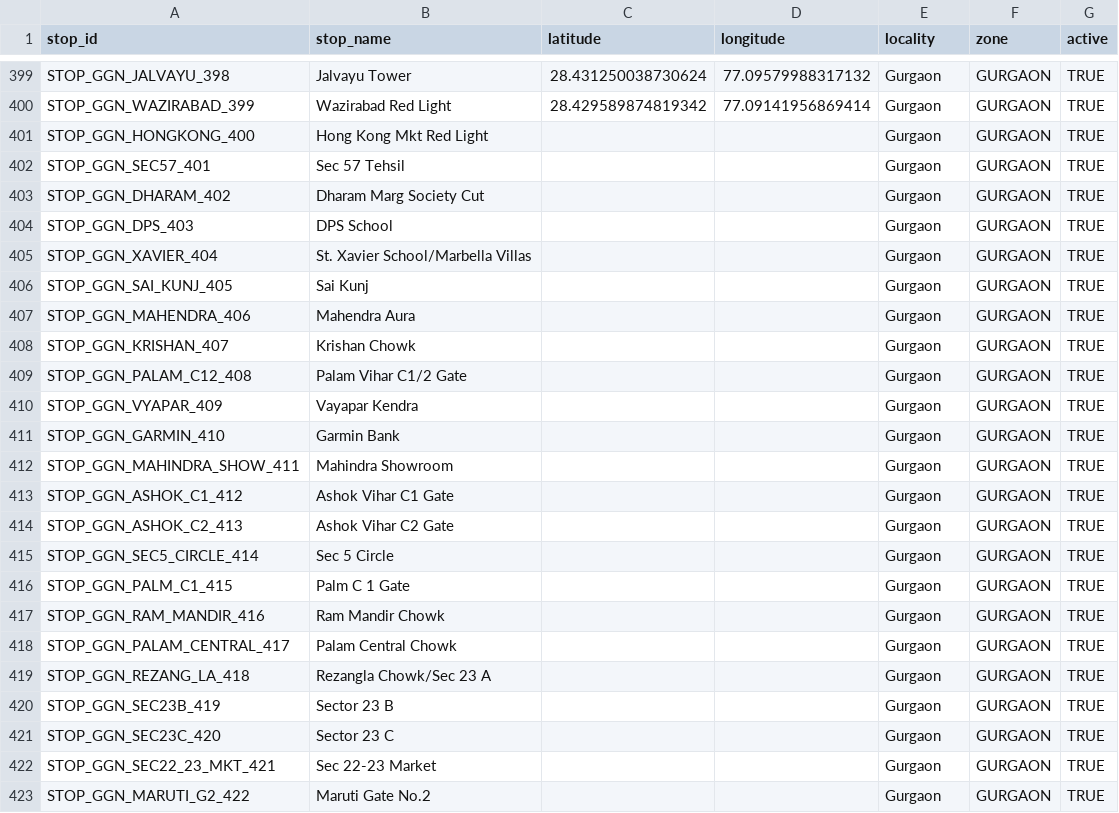
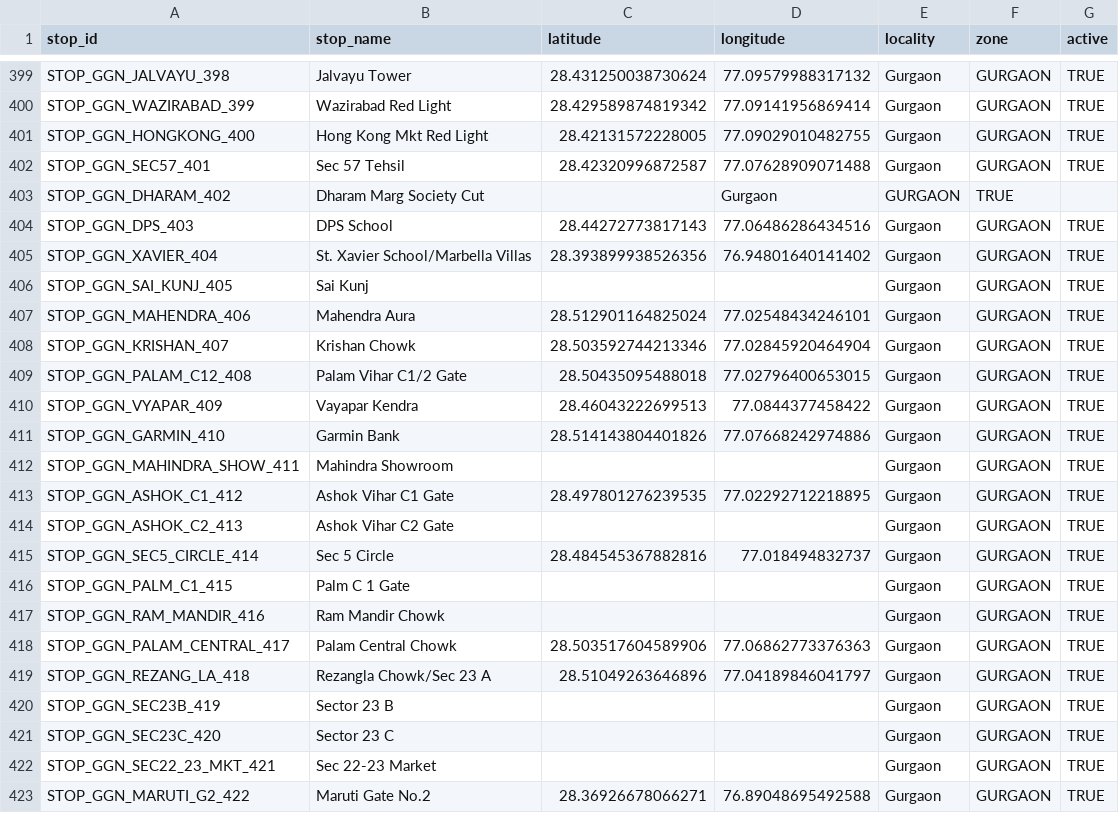
Before and after one commit to NamanKatewa/Minor-Project, a CSV file: data/raw/stops.csv, drawn as a sheet; only a part is shown, gaps mark what is left out; the diff covers the shown part only; the diff names each change by its address in the sheet, - before the commit and + after, or states it on an @@ line.

Commit message:
collect: Stops

```diff
--- a/data/raw/stops.csv
+++ b/data/raw/stops.csv
-C401 (latitude): (empty)
+C401 (latitude): 28.42131572228005
-D401 (longitude): (empty)
+D401 (longitude): 77.09029010482755
-C402 (latitude): (empty)
+C402 (latitude): 28.42320996872587
-D402 (longitude): (empty)
+D402 (longitude): 77.07628909071488
-D403 (longitude): (empty)
+D403 (longitude): Gurgaon
-E403 (locality): Gurgaon
+E403 (locality): GURGAON
-F403 (zone): GURGAON
+F403 (zone): TRUE
-G403 (active): TRUE
+G403 (active): (empty)
-C404 (latitude): (empty)
+C404 (latitude): 28.44272773817143
-D404 (longitude): (empty)
+D404 (longitude): 77.06486286434516
-C405 (latitude): (empty)
+C405 (latitude): 28.393899938526356
-D405 (longitude): (empty)
+D405 (longitude): 76.94801640141402
-C407 (latitude): (empty)
+C407 (latitude): 28.512901164825024
-D407 (longitude): (empty)
+D407 (longitude): 77.02548434246101
-C408 (latitude): (empty)
+C408 (latitude): 28.503592744213346
-D408 (longitude): (empty)
+D408 (longitude): 77.02845920464904
-C409 (latitude): (empty)
+C409 (latitude): 28.50435095488018
-D409 (longitude): (empty)
+D409 (longitude): 77.02796400653015
-C410 (latitude): (empty)
+C410 (latitude): 28.46043222699513
-D410 (longitude): (empty)
+D410 (longitude): 77.0844377458422
-C411 (latitude): (empty)
+C411 (latitude): 28.514143804401826
-D411 (longitude): (empty)
+D411 (longitude): 77.07668242974886
-C413 (latitude): (empty)
+C413 (latitude): 28.497801276239535
-D413 (longitude): (empty)
+D413 (longitude): 77.02292712218895
-C415 (latitude): (empty)
+C415 (latitude): 28.484545367882816
-D415 (longitude): (empty)
+D415 (longitude): 77.018494832737
-C418 (latitude): (empty)
+C418 (latitude): 28.503517604589906
-D418 (longitude): (empty)
+D418 (longitude): 77.06862773376363
-C419 (latitude): (empty)
+C419 (latitude): 28.51049263646896
-D419 (longitude): (empty)
+D419 (longitude): 77.04189846041797
-C423 (latitude): (empty)
+C423 (latitude): 28.36926678066271
-D423 (longitude): (empty)
+D423 (longitude): 76.89048695492588
```
Also changed, not shown: 136 edited cells elsewhere in this file.
